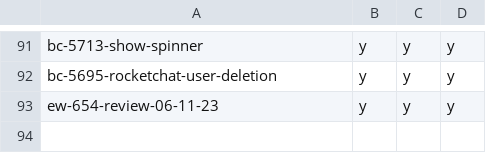
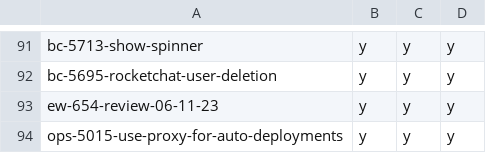
Before and after one commit to hpi-schul-cloud/dof_bingo, a CSV file: bingo.csv, drawn as a sheet; only a part is shown, gaps mark what is left out; the diff names each change by its address in the sheet, - before the commit and + after, or states it on an @@ line.

Commit message:
adding ops-5015-use-proxy-for-auto-deployments on behalf of tbd

```diff
--- a/bingo.csv
+++ b/bingo.csv
+row 94: ops-5015-use-proxy-for-auto-deployments | y | y | y
```
